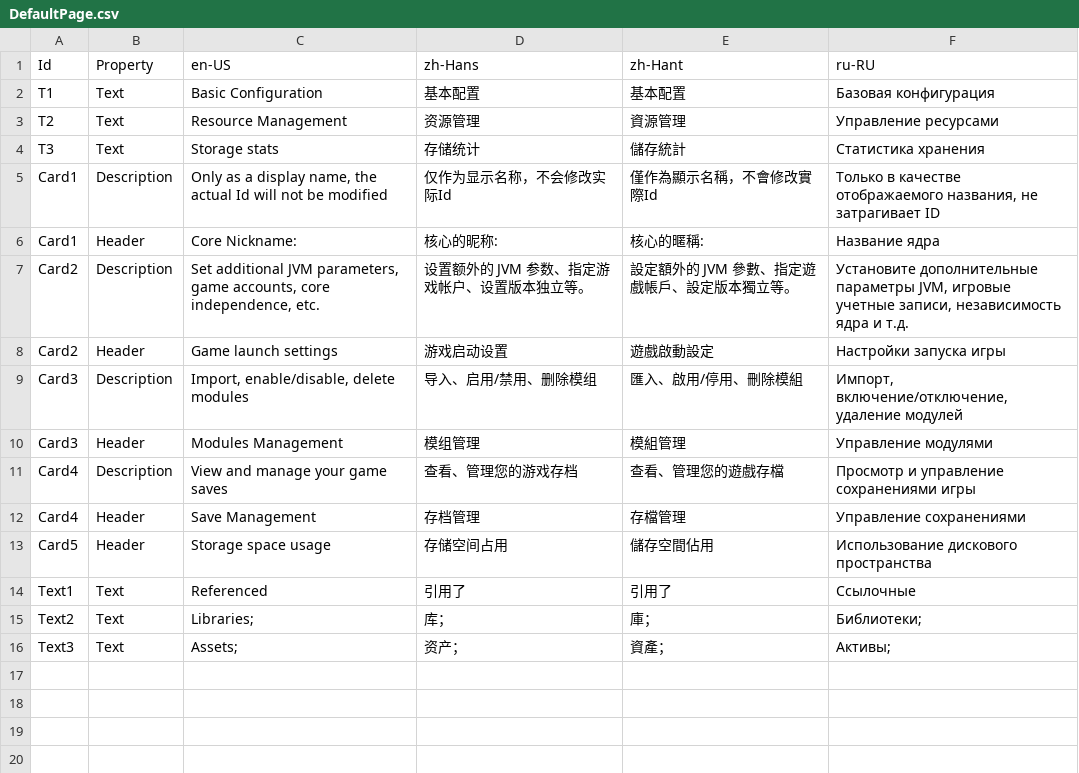
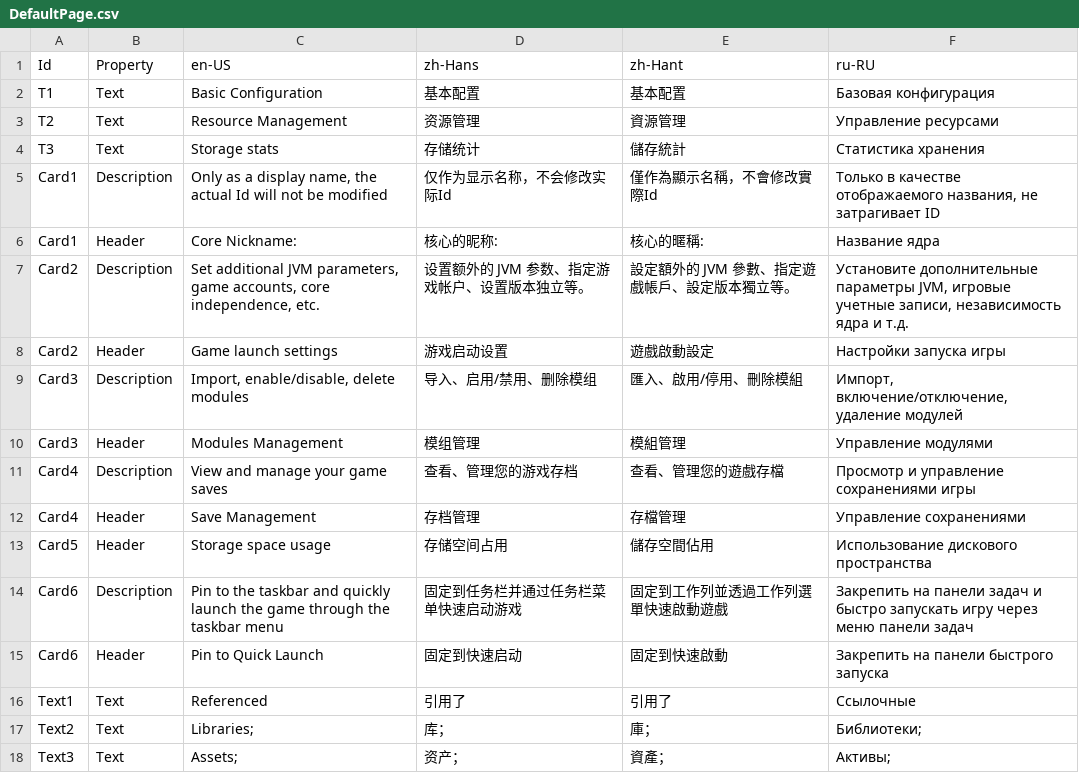
Before and after one commit to Xcube-Studio/FluentLauncher.Localization, a CSV file: Views/Cores/Manage/DefaultPage.csv, drawn as a sheet.

```diff
--- a/Views/Cores/Manage/DefaultPage.csv
+++ b/Views/Cores/Manage/DefaultPage.csv
@@ -13,2 +13,4 @@ Card4,Header,Save Management,存档管理,存檔管理,Управление со
 Card5,Header,Storage space usage,存储空间占用,儲存空間佔用,Использование дискового пространства
+Card6,Description,Pin to the taskbar and quickly launch the game through the taskbar menu,固定到任务栏并通过任务栏菜单快速启动游戏,固定到工作列並透過工作列選單快速啟動遊戲,Закрепить на панели задач и быстро запускать игру через меню панели задач
+Card6,Header,Pin to Quick Launch,固定到快速启动,固定到快速啟動,Закрепить на панели быстрого запуска
 Text1,Text,Referenced,引用了,引用了,Ссылочные
```
Also changed, not shown: Views/Cores/Manage/ConfigPage.csv, Views/Settings/LaunchPage.csv.
